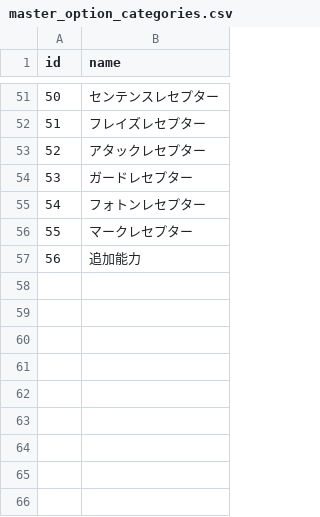
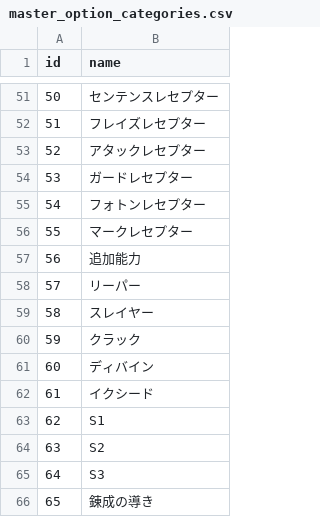
Before and after one commit to totutote/ops, a CSV file: Assets/StreamingAssets/master_option_categories.csv, drawn as a sheet; only a part is shown, gaps mark what is left out.

```diff
--- a/Assets/StreamingAssets/master_option_categories.csv
+++ b/Assets/StreamingAssets/master_option_categories.csv
@@ -57 +57,10 @@ id,name
 56,追加能力
+57,リーパー
+58,スレイヤー
+59,クラック
+60,ディバイン
+61,イクシード
+62,S1
+63,S2
+64,S3
+65,錬成の導き
```
Also changed, not shown: Assets/StreamingAssets/master_options.csv.
